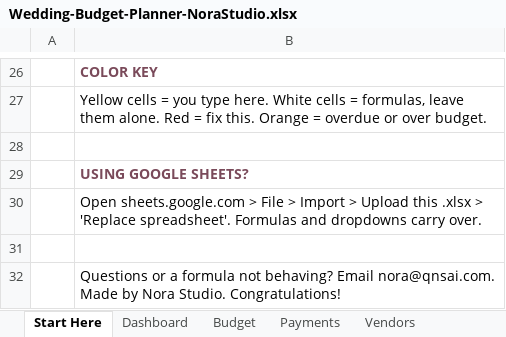
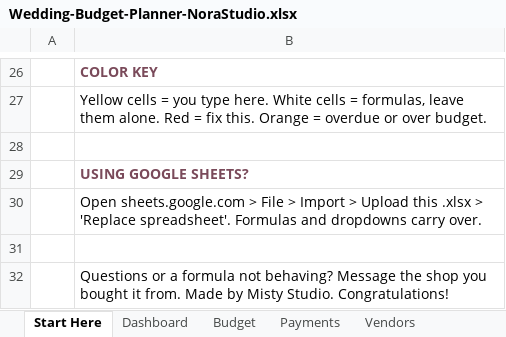
Before and after one commit to norastudiohq/norastudiohq.github.io, an Excel workbook: dl/UbW28CYzsjUoqoif/Wedding-Budget-Planner-NoraStudio.xlsx, sheet Start Here, drawn as a sheet; only a part is shown, gaps mark what is left out; values as stored, in another font and other column widths than the file's, no borders; the diff names each change by its address in the sheet, - before the commit and + after, or states it on an @@ line.

```diff
--- a/dl/UbW28CYzsjUoqoif/Wedding-Budget-Planner-NoraStudio.xlsx (sheet Start Here)
+++ b/dl/UbW28CYzsjUoqoif/Wedding-Budget-Planner-NoraStudio.xlsx (sheet Start Here)
-B32: …not behaving? Email nora@qnsai.com. Made by Nora Studio. Congratulations!
+B32: …not behaving? Message the shop you bought it from. Made by Misty Studio. Congratulations!
```
Also changed, not shown: sheet Dashboard, formulas that keep their value, charts or pictures, dl/G7b2FYpQZDiSikvt/Monthly-Budget-Planner-NoraStudio.xlsx, dl/LXOiZgZw6sBNSCDw/Debt-Payoff-Planner-NoraStudio.xlsx, 37 other files.
